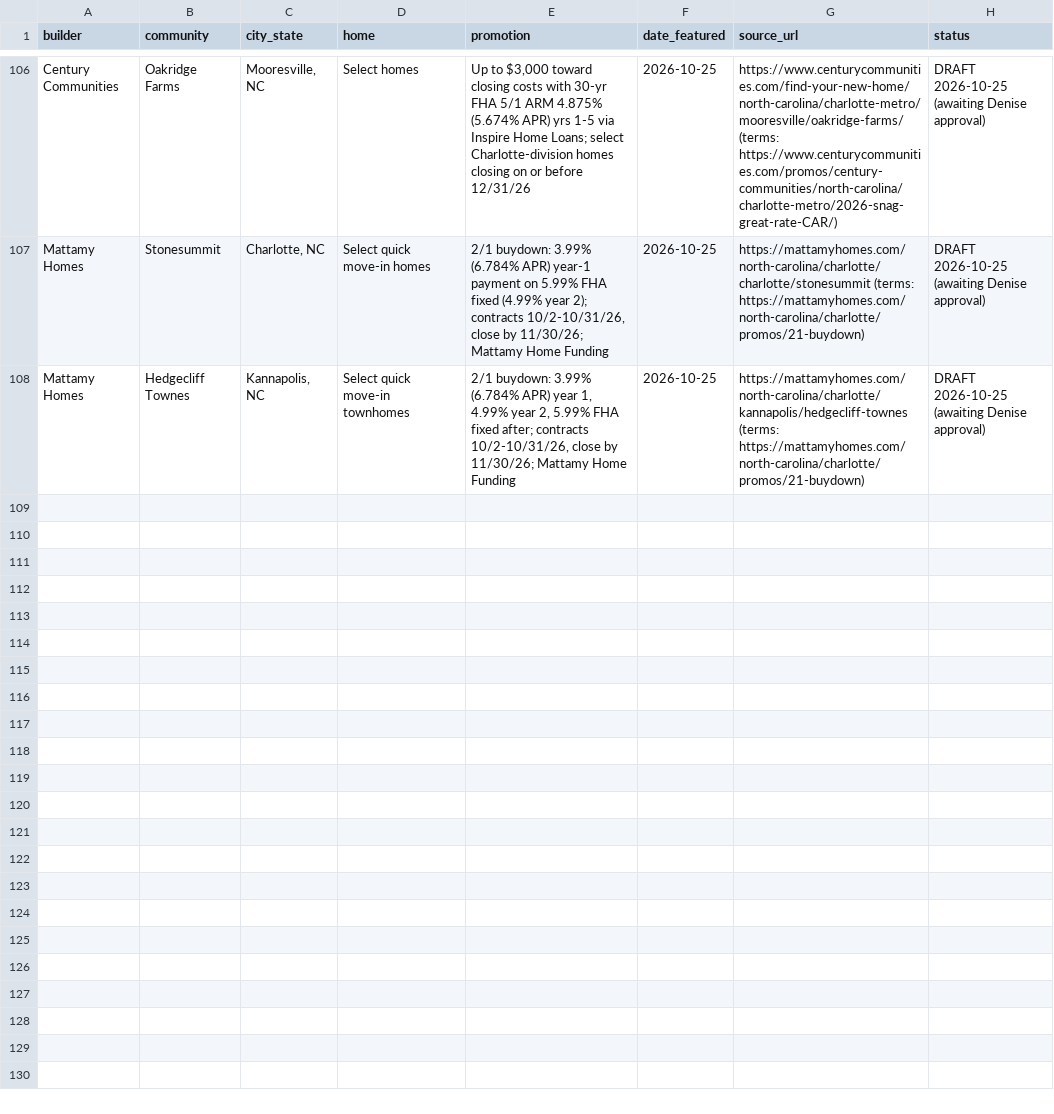
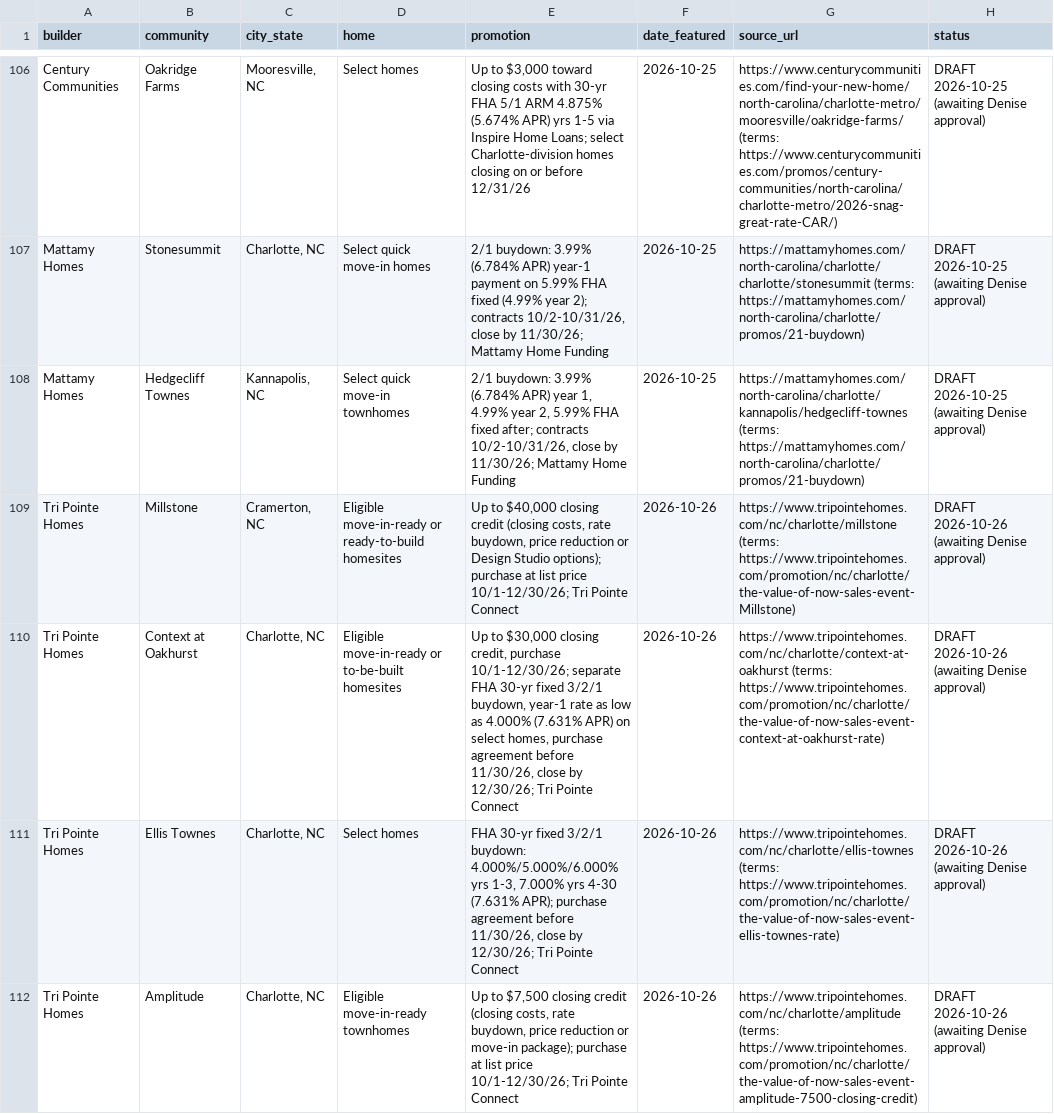
Before and after one commit to deniseGrok/lir-carousels, a CSV file: new-construction-carousel-tracker.csv, drawn as a sheet; only a part is shown, gaps mark what is left out; the diff covers the shown part only.

Commit message:
Oct 26 new construction carousel DRAFT (fullbleed_teal; 8 verified offers: Tri Pointe Millstone, Context at Oakhurst, Ellis Townes, Amplitude; Mattamy Townes at Cheyney, Blair Place; Century Blue Sky Meadows, Stonemill; no tip slide; two native sets 4:5 1080x1350 + PDF and 1:1 1080x1080, no 9:16/Short; captions in Denise's format; compliance check); tracker +8 DRAFT rows; registry +30 rows

```diff
--- a/new-construction-carousel-tracker.csv
+++ b/new-construction-carousel-tracker.csv
@@ -108 +108,5 @@ Mattamy Homes,Stonesummit,"Charlotte, NC",Select quick move-in homes,"2/1 buydow
 Mattamy Homes,Hedgecliff Townes,"Kannapolis, NC",Select quick move-in townhomes,"2/1 buydown: 3.99% (6.784% APR) year 1, 4.99% year 2, 5.99% FHA fixed after; contracts 10/2-10/31/26, close by 11/30/26; Mattamy Home Funding",2026-10-25,https://mattamyhomes.com/north-carolina/charlotte/kannapolis/hedgecliff-townes (terms: https://mattamyhomes.com/north-carolina/charlotte/promos/21-buydown),DRAFT 2026-10-25 (awaiting Denise approval)
+Tri Pointe Homes,Millstone,"Cramerton, NC",Eligible move-in-ready or ready-to-build homesites,"Up to $40,000 closing credit (closing costs, rate buydown, price reduction or Design Studio options); purchase at list price 10/1-12/30/26; Tri Pointe Connect",2026-10-26,https://www.tripointehomes.com/nc/charlotte/millstone (terms: https://www.tripointehomes.com/promotion/nc/charlotte/the-value-of-now-sales-event-Millstone),DRAFT 2026-10-26 (awaiting Denise approval)
+Tri Pointe Homes,Context at Oakhurst,"Charlotte, NC",Eligible move-in-ready or to-be-built homesites,"Up to $30,000 closing credit, purchase 10/1-12/30/26; separate FHA 30-yr fixed 3/2/1 buydown, year-1 rate as low as 4.000% (7.631% APR) on select homes, purchase agreement before 11/30/26, close by 12/30/26; Tri Pointe Connect",2026-10-26,https://www.tripointehomes.com/nc/charlotte/context-at-oakhurst (terms: https://www.tripointehomes.com/promotion/nc/charlotte/the-value-of-now-sales-event-context-at-oakhurst-rate),DRAFT 2026-10-26 (awaiting Denise approval)
+Tri Pointe Homes,Ellis Townes,"Charlotte, NC",Select homes,"FHA 30-yr fixed 3/2/1 buydown: 4.000%/5.000%/6.000% yrs 1-3, 7.000% yrs 4-30 (7.631% APR); purchase agreement before 11/30/26, close by 12/30/26; Tri Pointe Connect",2026-10-26,https://www.tripointehomes.com/nc/charlotte/ellis-townes (terms: https://www.tripointehomes.com/promotion/nc/charlotte/the-value-of-now-sales-event-ellis-townes-rate),DRAFT 2026-10-26 (awaiting Denise approval)
+Tri Pointe Homes,Amplitude,"Charlotte, NC",Eligible move-in-ready townhomes,"Up to $7,500 closing credit (closing costs, rate buydown, price reduction or move-in package); purchase at list price 10/1-12/30/26; Tri Pointe Connect",2026-10-26,https://www.tripointehomes.com/nc/charlotte/amplitude (terms: https://www.tripointehomes.com/promotion/nc/charlotte/the-value-of-now-sales-event-amplitude-7500-closing-credit),DRAFT 2026-10-26 (awaiting Denise approval)
```
Also changed, not shown: 4 added rows elsewhere in this file, 28 other files.
